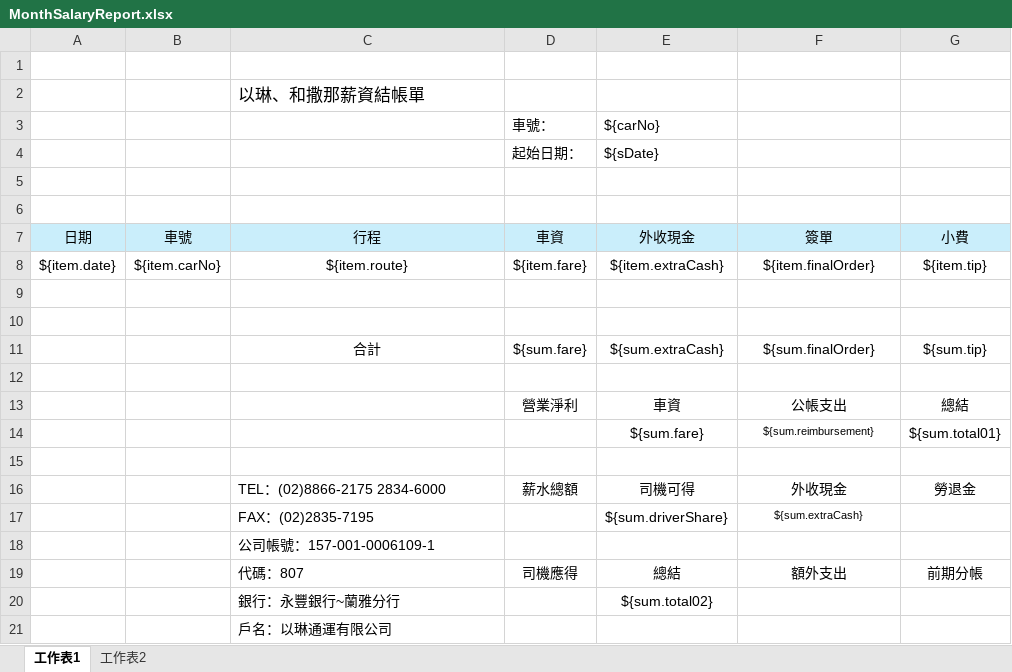
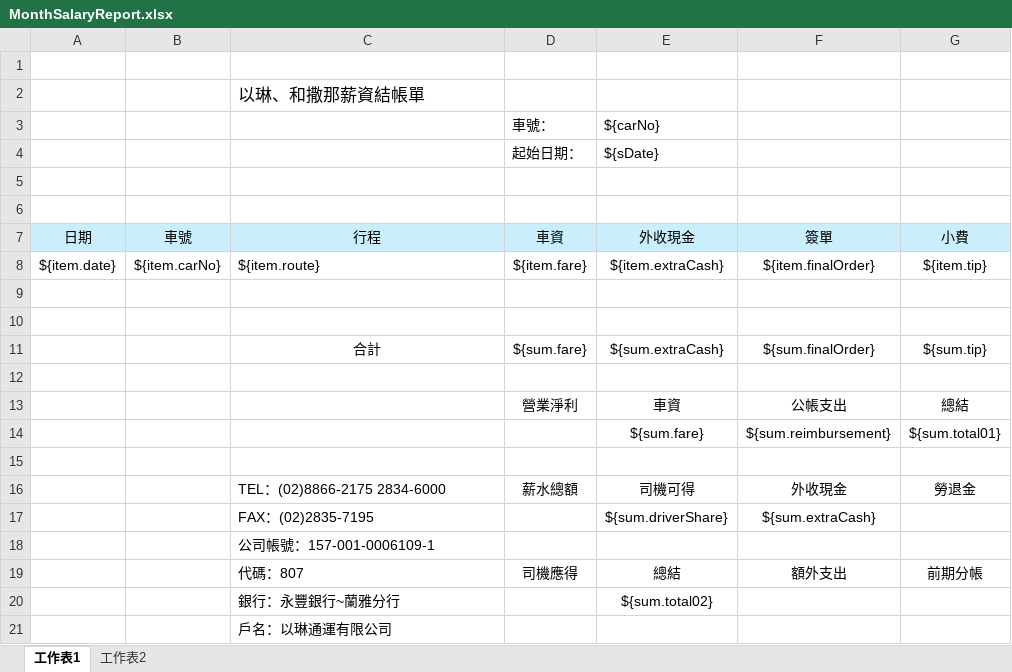
Before and after one commit to Yamapi0103/elim, an Excel workbook: elim/src/main/resources/excelTemplates/MonthSalaryReport.xlsx, sheet 工作表1, drawn as a sheet; only a part is shown; values as stored, in another font and other column widths than the file's, no borders; the diff names each change by its address in the sheet, - before the commit and + after, or states it on an @@ line.

```diff
--- a/elim/src/main/resources/excelTemplates/MonthSalaryReport.xlsx (sheet 工作表1)
+++ b/elim/src/main/resources/excelTemplates/MonthSalaryReport.xlsx (sheet 工作表1)
-C8 alignment: center
+C8 alignment: left
@@ F14 text size: larger @@
@@ F17 text size: larger @@
```
Also changed, not shown: elim/src/main/resources/excelTemplates/BusinessList.xlsx.
